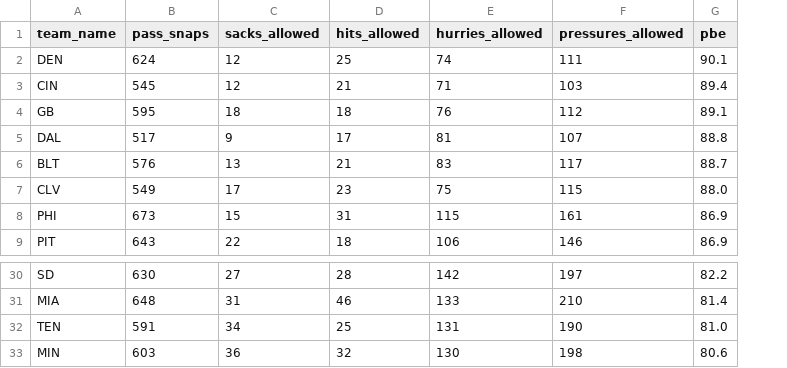
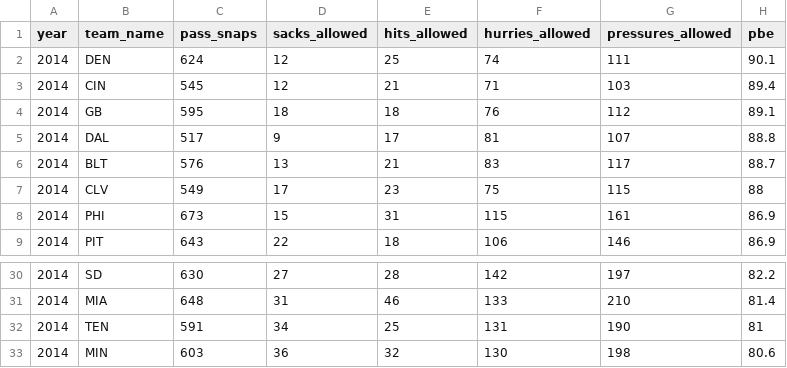
Before and after one commit to pjitpaisarnsook/pro-football-off-focus, a CSV file: CSVs/2014/Blocking/line_pass_blocking_efficiency (5).csv, drawn as a sheet; only a part is shown, gaps mark what is left out; addresses are those after the commit; the diff names each change by its address in the sheet, - before the commit and + after, or states it on an @@ line.

```diff
--- a/CSVs/2014/Blocking/line_pass_blocking_efficiency (5).csv
+++ b/CSVs/2014/Blocking/line_pass_blocking_efficiency (5).csv
+column A (year), rows 2-9: all 2014; rows 30-33: all 2014
-H7 (pbe): 88.0
+H7 (pbe): 88
-H32 (pbe): 81.0
+H32 (pbe): 81
```
Also changed, not shown: CSVs/2014/Blocking/allowed_pressures (5).csv, CSVs/2014/Blocking/pass_blocking_efficiency (5).csv.
